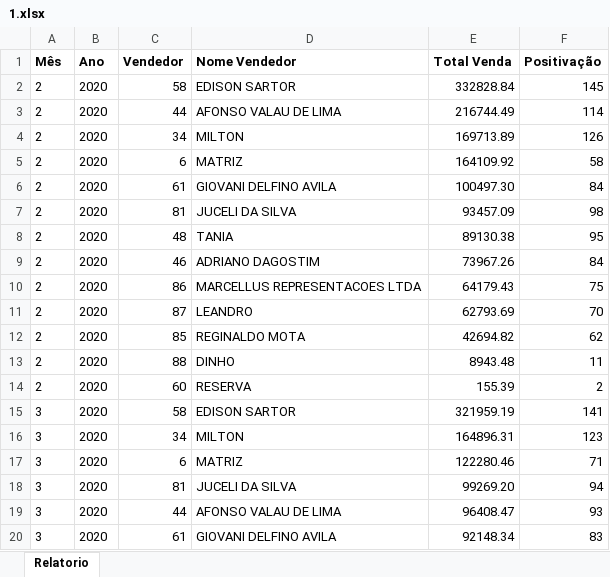
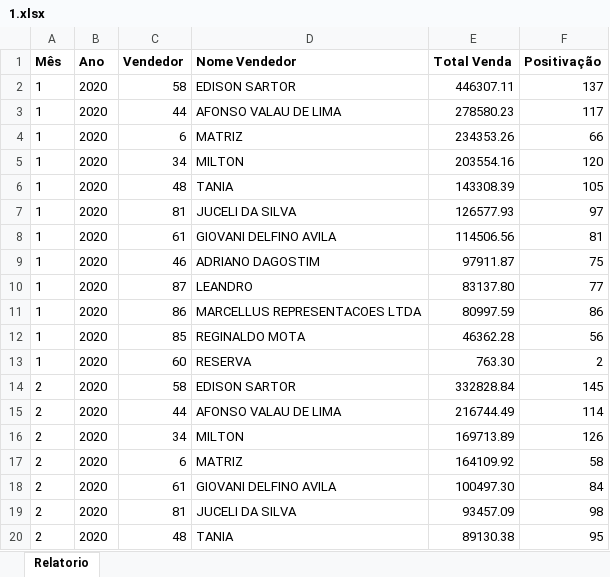
Before and after one commit to franbiffbackup-spec/franbiff-daniel, an Excel workbook: dados/1.xlsx, sheet Relatorio, drawn as a sheet; only a part is shown; the shorter side is filled out with more unchanged rows; values as stored, in another font and other column widths than the file's, no borders; the diff covers the shown part only; the diff names each change by its address in the sheet, - before the commit and + after, or states it on an @@ line.

```diff
--- a/dados/1.xlsx (sheet Relatorio)
+++ b/dados/1.xlsx (sheet Relatorio)
+row 2: 1 | 2020 | 58 | EDISON SARTOR | 446307.11 | 137
+row 3: 1 | 2020 | 44 | AFONSO VALAU DE LIMA | 278580.23 | 117
+row 4: 1 | 2020 | 6 | MATRIZ | 234353.26 | 66
+row 5: 1 | 2020 | 34 | MILTON | 203554.16 | 120
+row 6: 1 | 2020 | 48 | TANIA | 143308.39 | 105
+row 7: 1 | 2020 | 81 | JUCELI DA SILVA | 126577.93 | 97
+row 8: 1 | 2020 | 61 | GIOVANI DELFINO AVILA | 114506.56 | 81
+row 9: 1 | 2020 | 46 | ADRIANO DAGOSTIM | 97911.87 | 75
+row 10: 1 | 2020 | 87 | LEANDRO | 83137.80 | 77
+row 11: 1 | 2020 | 86 | MARCELLUS REPRESENTACOES LTDA | 80997.59 | 86
+row 12: 1 | 2020 | 85 | REGINALDO MOTA | 46362.28 | 56
+row 13: 1 | 2020 | 60 | RESERVA | 763.30 | 2
```
Also changed, not shown: 14 added rows elsewhere in this sheet, dados/2.xlsx, dados/3.xlsx.
